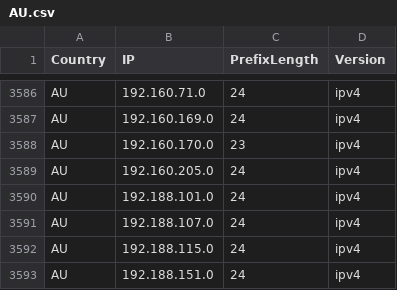
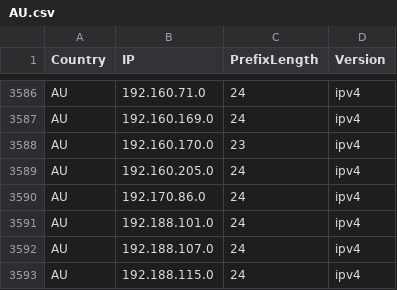
Before and after one commit to Palasito/Official-IANA-IP-blocks, a CSV file: CSV/IPV4/AU.csv, drawn as a sheet; only a part is shown, gaps mark what is left out; the shorter side is filled out with more unchanged rows; the diff names each change by its address in the sheet, - before the commit and + after, or states it on an @@ line.

```diff
--- a/CSV/IPV4/AU.csv
+++ b/CSV/IPV4/AU.csv
+row 3590: AU | 192.170.86.0 | 24 | ipv4
```
Also changed, not shown: CSV/IPV4/ID.csv, CSV/IPV4/IN.csv, 56 other files.
